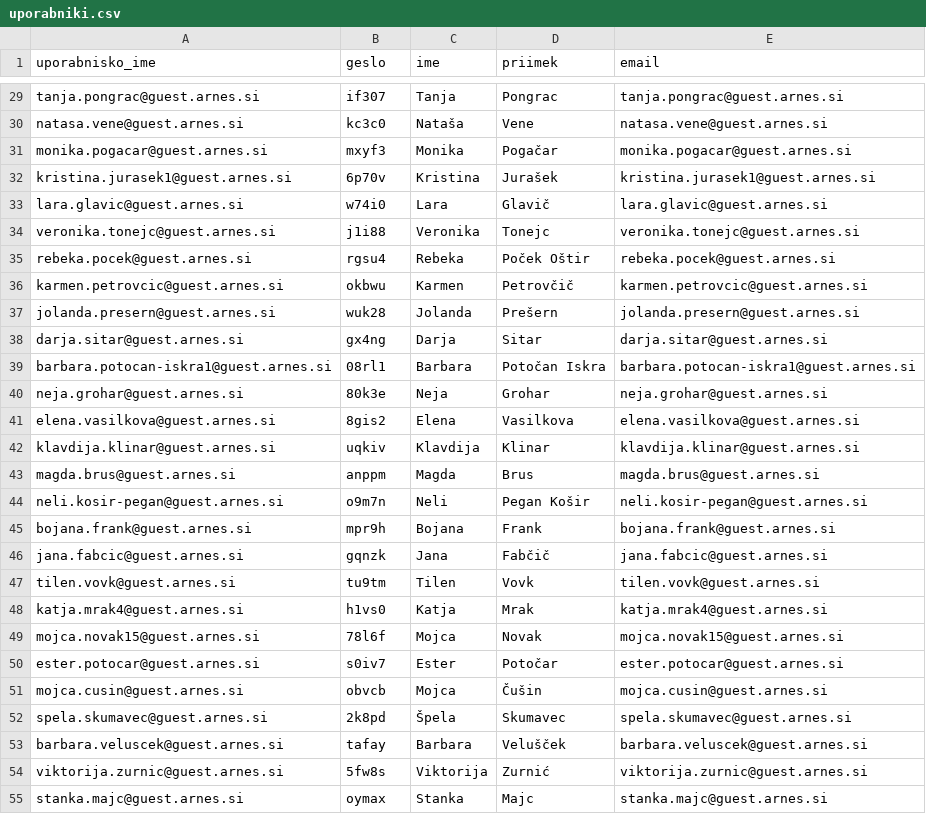
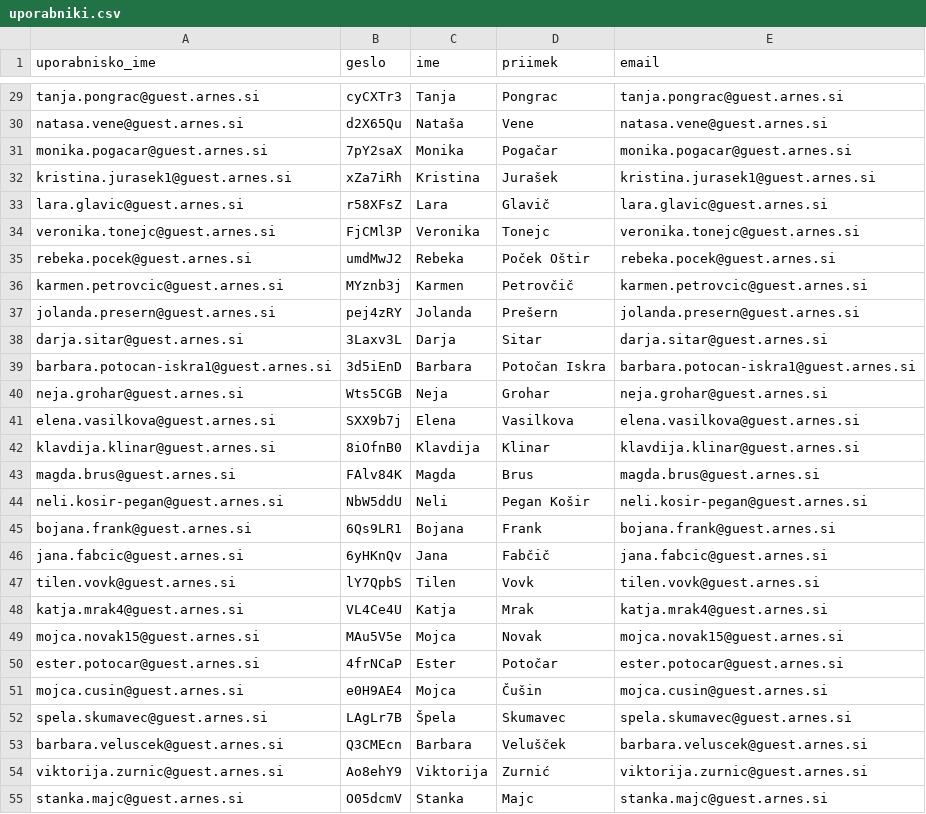
Before and after one commit to CusinM15/reservation_app, a CSV file: uporabniki.csv, drawn as a sheet; only a part is shown, gaps mark what is left out; the diff covers the shown part only; the diff names each change by its address in the sheet, - before the commit and + after, or states it on an @@ line.

Commit message:
feat: PostgreSQL podpora, password policy, pozabljeno geslo, k3s dokumentacija

```diff
--- a/uporabniki.csv
+++ b/uporabniki.csv
-B29 (geslo): if307
+B29 (geslo): cyCXTr3
-B30 (geslo): kc3c0
+B30 (geslo): d2X65Qu
-B31 (geslo): mxyf3
+B31 (geslo): 7pY2saX
-B32 (geslo): 6p70v
+B32 (geslo): xZa7iRh
-B33 (geslo): w74i0
+B33 (geslo): r58XFsZ
-B34 (geslo): j1i88
+B34 (geslo): FjCMl3P
-B35 (geslo): rgsu4
+B35 (geslo): umdMwJ2
-B36 (geslo): okbwu
+B36 (geslo): MYznb3j
-B37 (geslo): wuk28
+B37 (geslo): pej4zRY
-B38 (geslo): gx4ng
+B38 (geslo): 3Laxv3L
-B39 (geslo): 08rl1
+B39 (geslo): 3d5iEnD
-B40 (geslo): 80k3e
+B40 (geslo): Wts5CGB
-B41 (geslo): 8gis2
+B41 (geslo): SXX9b7j
-B42 (geslo): uqkiv
+B42 (geslo): 8iOfnB0
-B43 (geslo): anppm
+B43 (geslo): FAlv84K
-B44 (geslo): o9m7n
+B44 (geslo): NbW5ddU
-B45 (geslo): mpr9h
+B45 (geslo): 6Qs9LR1
-B46 (geslo): gqnzk
+B46 (geslo): 6yHKnQv
-B47 (geslo): tu9tm
+B47 (geslo): lY7QpbS
-B48 (geslo): h1vs0
+B48 (geslo): VL4Ce4U
-B49 (geslo): 78l6f
+B49 (geslo): MAu5V5e
-B50 (geslo): s0iv7
+B50 (geslo): 4frNCaP
-B51 (geslo): obvcb
+B51 (geslo): e0H9AE4
-B52 (geslo): 2k8pd
+B52 (geslo): LAgLr7B
-B53 (geslo): tafay
+B53 (geslo): Q3CMEcn
-B54 (geslo): 5fw8s
+B54 (geslo): Ao8ehY9
-B55 (geslo): oymax
+B55 (geslo): O05dcmV
```
Also changed, not shown: 50 edited cells elsewhere in this file, 11 other files.
